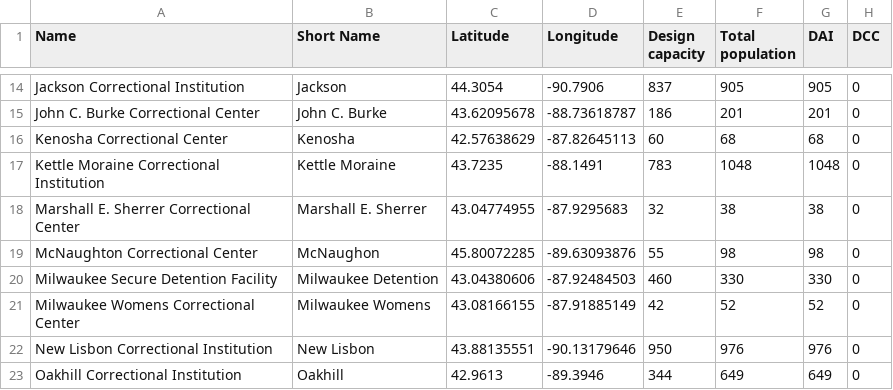
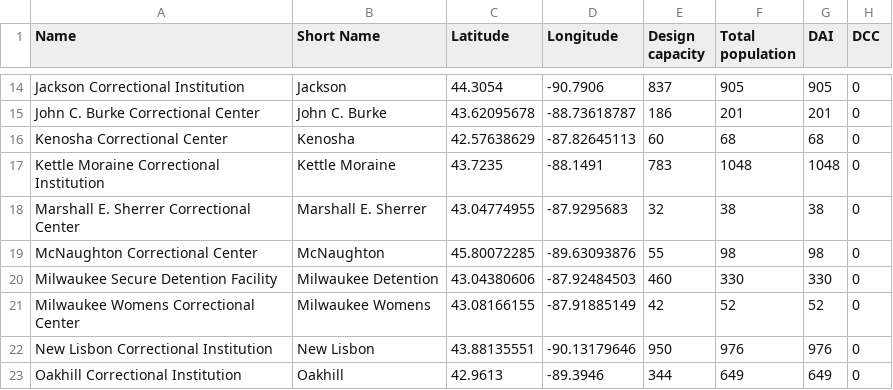
Before and after one commit to mattbayer/covid-wisconsin, a CSV file: data/prisons/prisons-covid-wi.csv, drawn as a sheet; only a part is shown, gaps mark what is left out; the diff names each change by its address in the sheet, - before the commit and + after, or states it on an @@ line.

Commit message:
Update prisons-covid-wi.csv
Typo correction

```diff
--- a/data/prisons/prisons-covid-wi.csv
+++ b/data/prisons/prisons-covid-wi.csv
-B19 (Short Name): McNaughon
+B19 (Short Name): McNaughton
```
